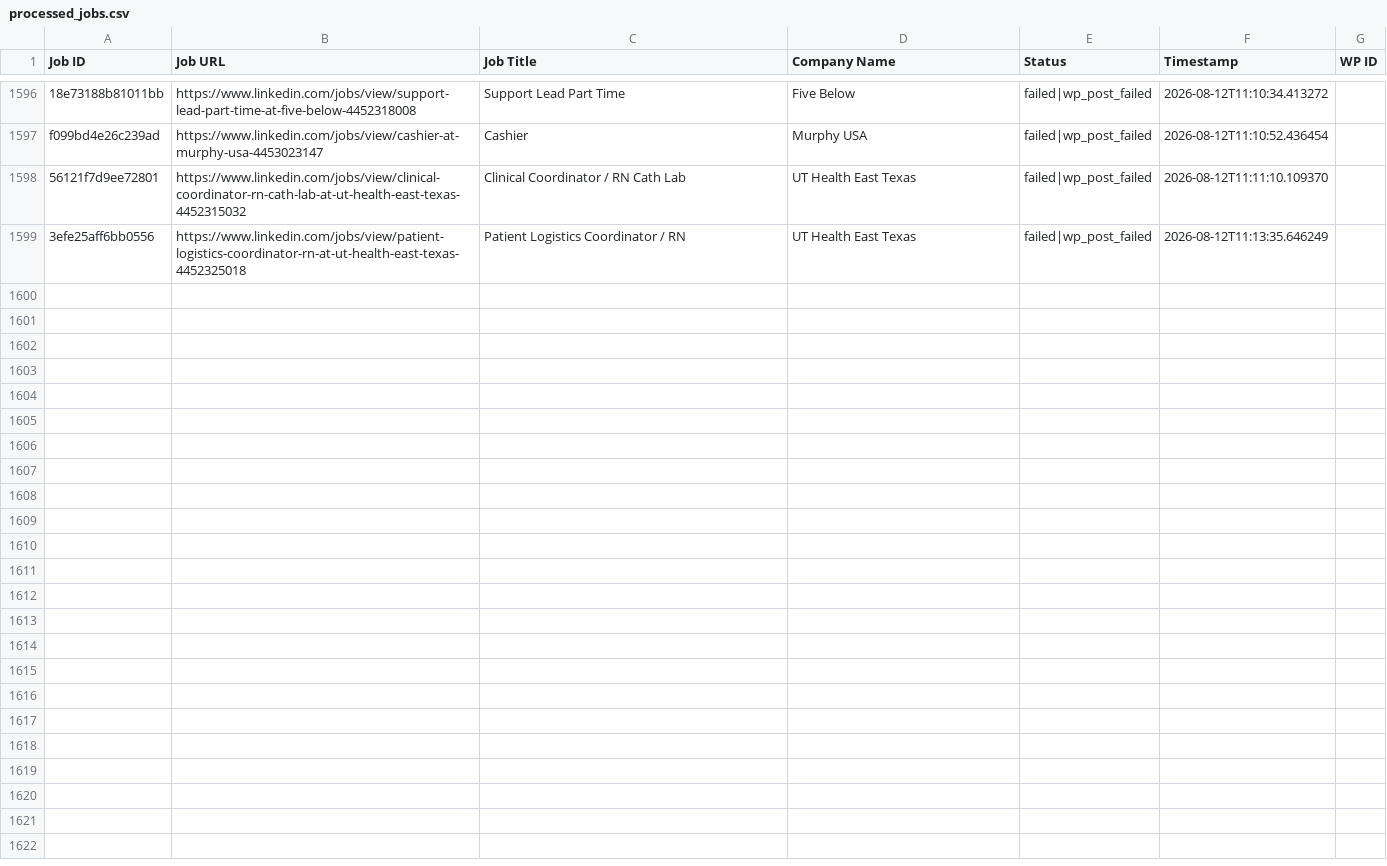
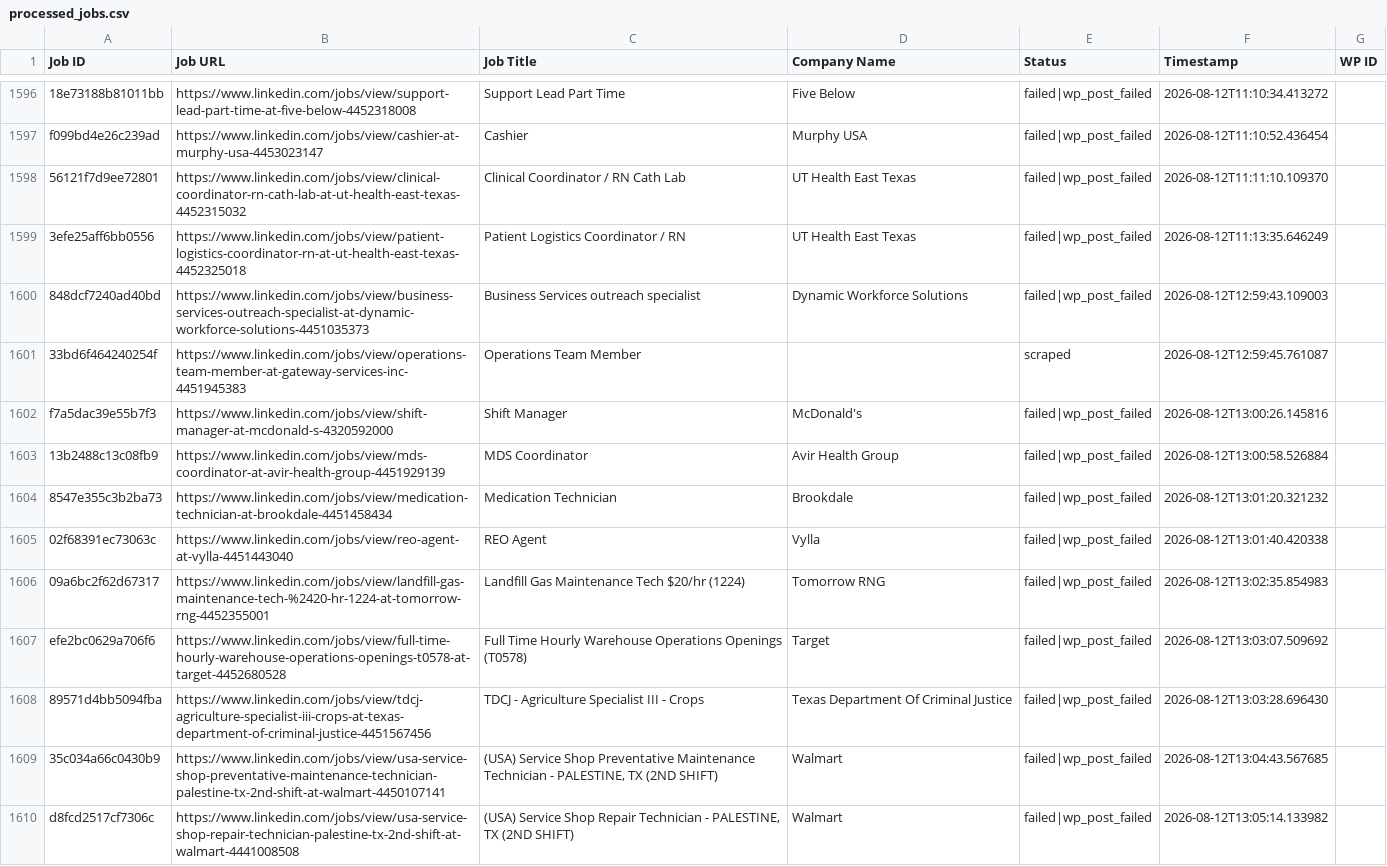
Before and after one commit to vindoky/ps, a CSV file: processed_jobs.csv, drawn as a sheet; only a part is shown, gaps mark what is left out; the diff covers the shown part only.

```diff
--- a/processed_jobs.csv
+++ b/processed_jobs.csv
@@ -1599 +1599,12 @@ f099bd4e26c239ad,https://www.linkedin.com/jobs/view/cashier-at-murphy-usa-445302
 3efe25aff6bb0556,https://www.linkedin.com/jobs/view/patient-logistics-coordinator-rn-at-ut-health-east-texas-4452325018,Patient Logistics Coordinator / RN,UT Health East Texas,failed|wp_post_failed,2026-08-12T11:13:35.646249,
+848dcf7240ad40bd,https://www.linkedin.com/jobs/view/business-services-outreach-specialist-at-dynamic-workforce-solutions-4451035373,Business Services outreach specialist,Dynamic Workforce Solutions,failed|wp_post_failed,2026-08-12T12:59:43.109003,
+33bd6f464240254f,https://www.linkedin.com/jobs/view/operations-team-member-at-gateway-services-inc-4451945383,Operations Team Member,,scraped,2026-08-12T12:59:45.761087,
+f7a5dac39e55b7f3,https://www.linkedin.com/jobs/view/shift-manager-at-mcdonald-s-4320592000,Shift Manager,McDonald's,failed|wp_post_failed,2026-08-12T13:00:26.145816,
+13b2488c13c08fb9,https://www.linkedin.com/jobs/view/mds-coordinator-at-avir-health-group-4451929139,MDS Coordinator,Avir Health Group,failed|wp_post_failed,2026-08-12T13:00:58.526884,
+8547e355c3b2ba73,https://www.linkedin.com/jobs/view/medication-technician-at-brookdale-4451458434,Medication Technician,Brookdale,failed|wp_post_failed,2026-08-12T13:01:20.321232,
+02f68391ec73063c,https://www.linkedin.com/jobs/view/reo-agent-at-vylla-4451443040,REO Agent,Vylla,failed|wp_post_failed,2026-08-12T13:01:40.420338,
+09a6bc2f62d67317,https://www.linkedin.com/jobs/view/landfill-gas-maintenance-tech-%2420-hr-1224-at-tomorrow-rng-4452355001,Landfill Gas Maintenance Tech $20/hr (1224),Tomorrow RNG,failed|wp_post_failed,2026-08-12T13:02:35.854983,
+efe2bc0629a706f6,https://www.linkedin.com/jobs/view/full-time-hourly-warehouse-operations-openings-t0578-at-target-4452680528,Full Time Hourly Warehouse Operations Openings (T0578),Target,failed|wp_post_failed,2026-08-12T13:03:07.509692,
+89571d4bb5094fba,https://www.linkedin.com/jobs/view/tdcj-agriculture-specialist-iii-crops-at-texas-department-of-criminal-justice-4451567456,TDCJ - Agriculture Specialist III - Crops,Texas Department Of Criminal Justice,failed|wp_post_failed,2026-08-12T13:03:28.696430,
+35c034a66c0430b9,https://www.linkedin.com/jobs/view/usa-service-shop-preventative-maintenance-technician-palestine-tx-2nd-shift-at-walmart-4450107141,"(USA) Service Shop Preventative Maintenance Technician - PALESTINE, TX (2ND SHIFT)",Walmart,failed|wp_post_failed,2026-08-12T13:04:43.567685,
+d8fcd2517cf7306c,https://www.linkedin.com/jobs/view/usa-service-shop-repair-technician-palestine-tx-2nd-shift-at-walmart-4441008508,"(USA) Service Shop Repair Technician - PALESTINE, TX (2ND SHIFT)",Walmart,failed|wp_post_failed,2026-08-12T13:05:14.133982,
```
Also changed, not shown: 11 added rows elsewhere in this file.
